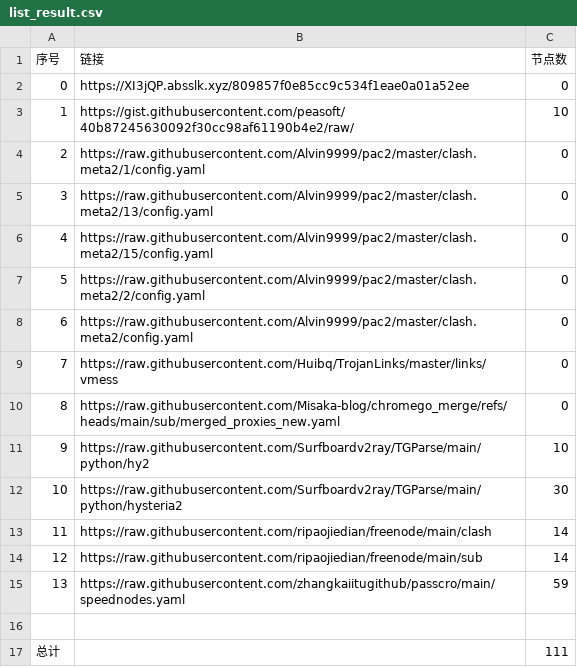
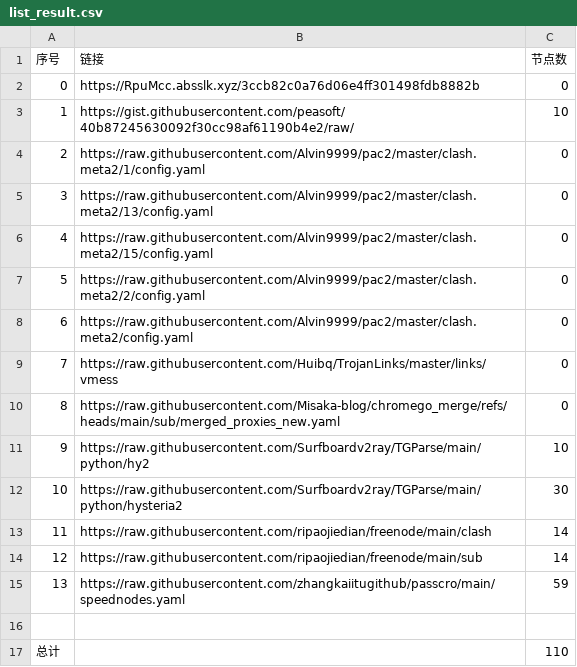
Before and after one commit to gm1008666/NoMoreWalls, a CSV file: list_result.csv, drawn as a sheet.

```diff
--- a/list_result.csv
+++ b/list_result.csv
@@ -1,3 +1,3 @@
 序号,链接,节点数
-0,https://XI3jQP.absslk.xyz/809857f0e85cc9c534f1eae0a01a52ee,0
+0,https://RpuMcc.absslk.xyz/3ccb82c0a76d06e4ff301498fdb8882b,0
 1,https://gist.githubusercontent.com/peasoft/40b87245630092f30cc98af61190b4e2/raw/,10
@@ -16,2 +16,2 @@
 
-总计,,111
+总计,,110
```
Also changed, not shown: 16 other files.
